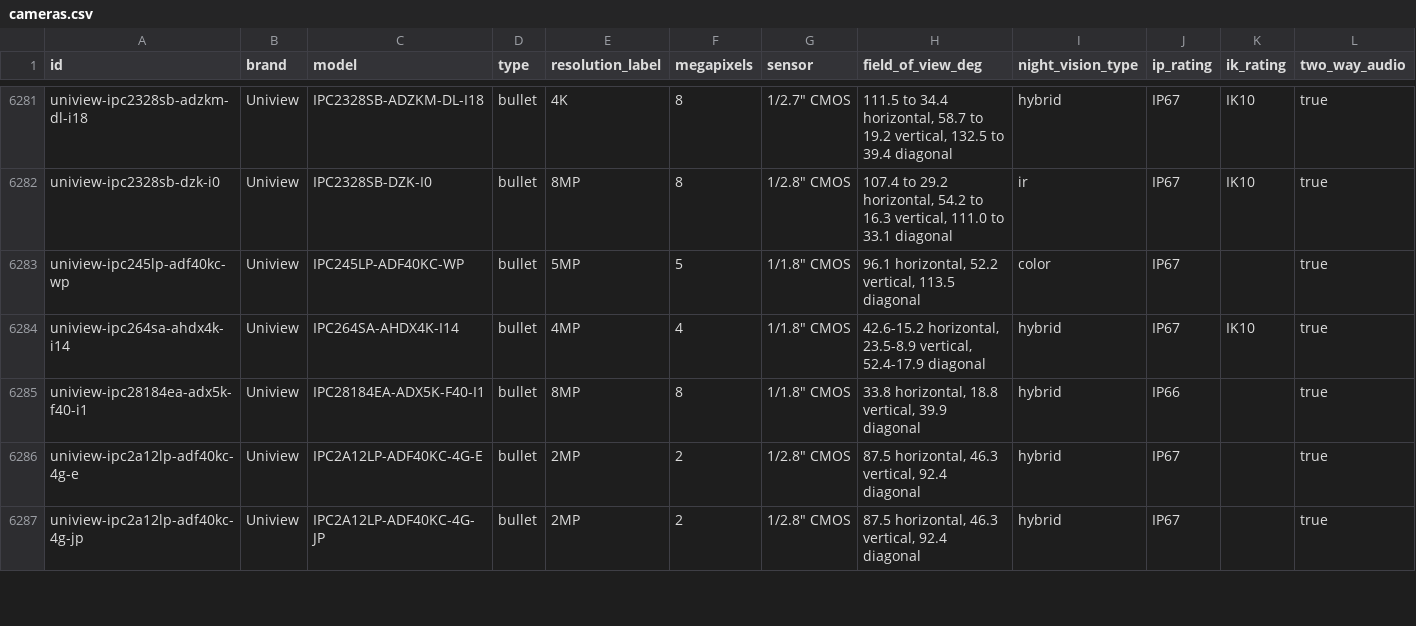
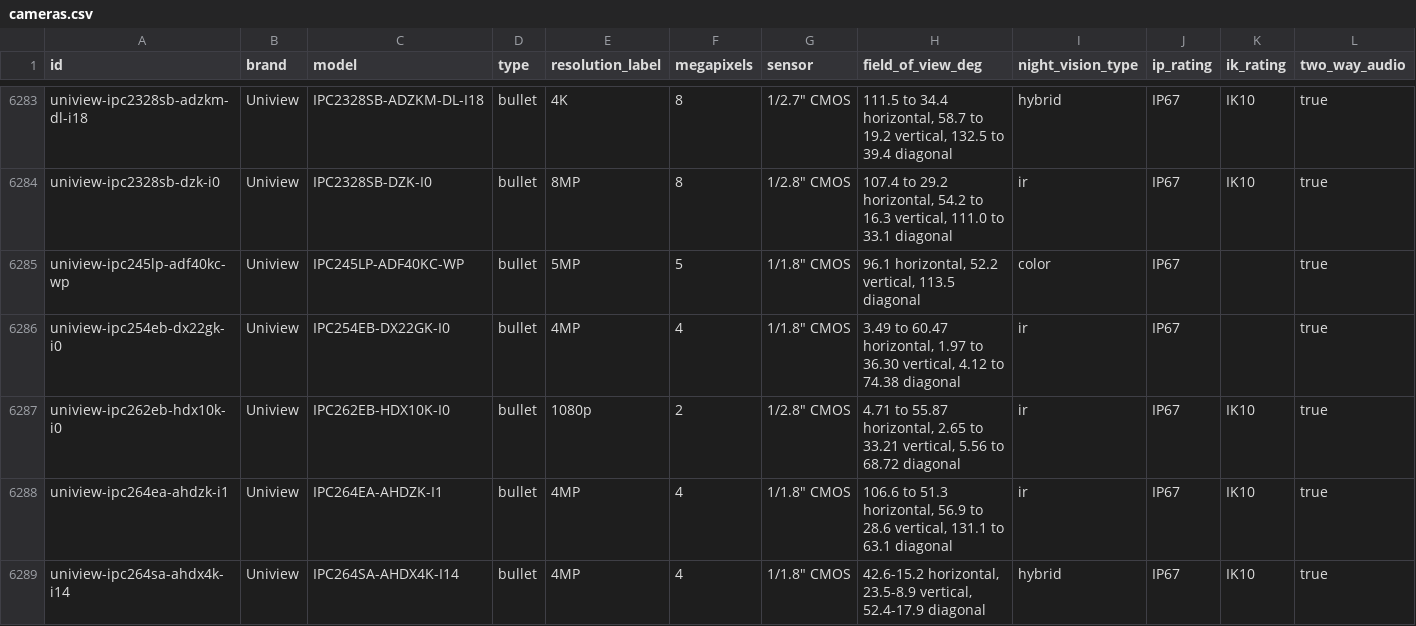
Before and after one commit to ch-bas/cctv-camera-database, a CSV file: data/cameras.csv, drawn as a sheet; only a part is shown, gaps mark what is left out; the shorter side is filled out with more unchanged rows; rows hold the shown columns only; the diff covers the shown part only; the diff names each change by its address in the sheet, - before the commit and + after, or states it on an @@ line.

Commit message:
data(uniview): +14 — EA/EB Wise-ISP & OwlView-WP2 ColorHunter
8 EA/EB Super-Starlight/LightHunter (AHDZK 4-dir PanoraMic, DX/HDX/DGK) +
6 OwlView ColorHunter WP2 (ADF28/ADF40 turret/dome/bullet, 2MP & 4MP).
All from official Uniview product pages + ubox-eu datasheet PDFs.
Duplicate PTZ IPC98246EFW-X42-W-VH dropped (= existing -VH1).

```diff
--- a/data/cameras.csv
+++ b/data/cameras.csv
+row 6286: uniview-ipc254eb-dx22gk-i0 | Uniview | IPC254EB-DX22GK-I0 | bullet | 4MP | 4 | 1/1.8" CMOS | 3.49 to 60.47 horizontal, 1.97 to 36.30 vertical, 4.12 to 74.38 diagonal | ir | IP67 |  | true
+row 6287: uniview-ipc262eb-hdx10k-i0 | Uniview | IPC262EB-HDX10K-I0 | bullet | 1080p | 2 | 1/2.8" CMOS | 4.71 to 55.87 horizontal, 2.65 to 33.21 vertical, 5.56 to 68.72 diagonal | ir | IP67 | IK10 | true
+row 6288: uniview-ipc264ea-ahdzk-i1 | Uniview | IPC264EA-AHDZK-I1 | bullet | 4MP | 4 | 1/1.8" CMOS | 106.6 to 51.3 horizontal, 56.9 to 28.6 vertical, 131.1 to 63.1 diagonal | ir | IP67 | IK10 | true
```
Also changed, not shown: 11 added rows elsewhere in this file, 17 other files.
